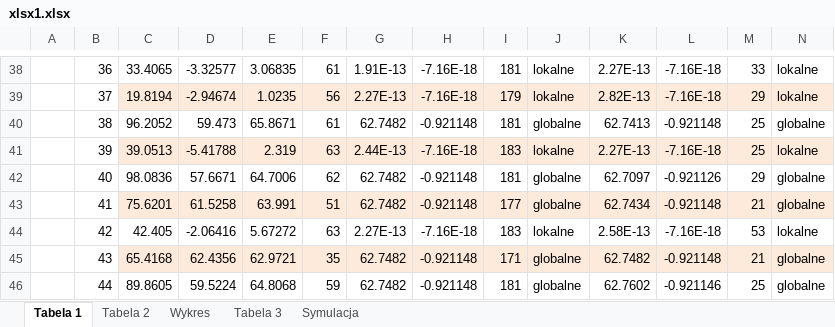
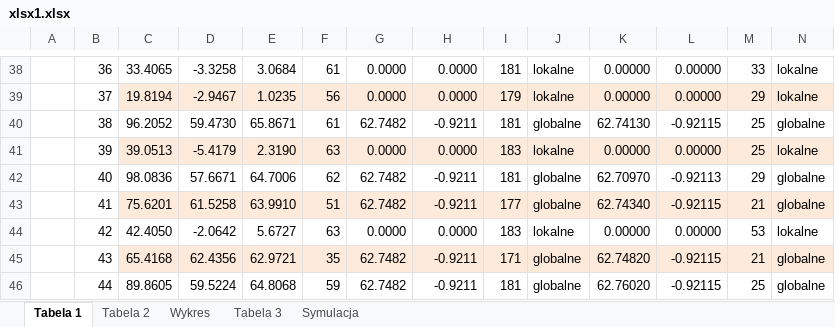
Before and after one commit to anetakaczmarczyk/Optymalizacja, an Excel workbook: Optymalizacja/lab1-analiza/xlsx1.xlsx, sheet Tabela 1, drawn as a sheet; only a part is shown, gaps mark what is left out; values as stored, in another font and other column widths than the file's, no borders; removed rows and columns are numbered as before the commit, all else as after; the diff covers the shown part only; the diff names each change by its address in the sheet, - before the commit and + after, or states it on an @@ line.

```diff
--- a/Optymalizacja/lab1-analiza/xlsx1.xlsx (sheet Tabela 1)
+++ b/Optymalizacja/lab1-analiza/xlsx1.xlsx (sheet Tabela 1)
-D38: -3.32577
+D38: -3.3258
-E38: 3.06835
+E38: 3.0684
-G38: 1.91E-13
+G38: 0.0000
-H38:H39: -7.16E-18
+H38:H39: 0.0000
-K38: 2.27E-13
+K38: 0.00000
-L38:L39: -7.16E-18
+L38:L39: 0.00000
-D39: -2.94674
+D39: -2.9467
-G39: 2.27E-13
+G39: 0.0000
-K39: 2.82E-13
+K39: 0.00000
-D40: 59.473
+D40: 59.4730
-H40: -0.921148
+H40: -0.9211
-K40: 62.7413
+K40: 62.74130
-L40: -0.921148
+L40: -0.92115
-D41: -5.41788
+D41: -5.4179
-E41: 2.319
+E41: 2.3190
-G41: 2.44E-13
+G41: 0.0000
-H41: -7.16E-18
+H41: 0.0000
-K41: 2.27E-13
+K41: 0.00000
-L41: -7.16E-18
+L41: 0.00000
-H42:H43: -0.921148
+H42:H43: -0.9211
-K42: 62.7097
+K42: 62.70970
-L42: -0.921126
+L42: -0.92113
-E43: 63.991
+E43: 63.9910
-K43: 62.7434
+K43: 62.74340
-L43: -0.921148
+L43: -0.92115
-row 44:  | 42 | 42.405 | -2.06416 | 5.67272 | 63 | 2.27E-13 | -7.16E-18 | 183 | lokalne | 2.58E-13 | -7.16E-18 | 53 | lokalne
+row 44:  | 42 | 42.4050 | -2.0642 | 5.6727 | 63 | 0.0000 | 0.0000 | 183 | lokalne | 0.00000 | 0.00000 | 53 | lokalne
-H45:H46: -0.921148
+H45:H46: -0.9211
-K45: 62.7482
+K45: 62.74820
-L45: -0.921148
+L45: -0.92115
-K46: 62.7602
+K46: 62.76020
-L46: -0.921146
+L46: -0.92115
```
Also changed, not shown: 20 added rows, 20 removed rows and 1109 edited cells elsewhere in this sheet, sheet Wykres, sheet Symulacja, sheet Tabela 2, charts or pictures.
